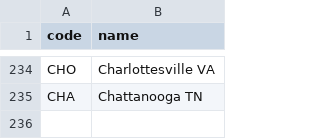
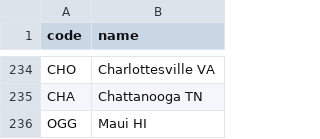
Before and after one commit to kds54/MMM-Planefinder, a CSV file: airports.csv, drawn as a sheet; only a part is shown, gaps mark what is left out.

Commit message:
Update airports.csv

```diff
--- a/airports.csv
+++ b/airports.csv
@@ -235 +235,2 @@ CHO,Charlottesville VA
 CHA,Chattanooga TN
+OGG,Maui HI
```
